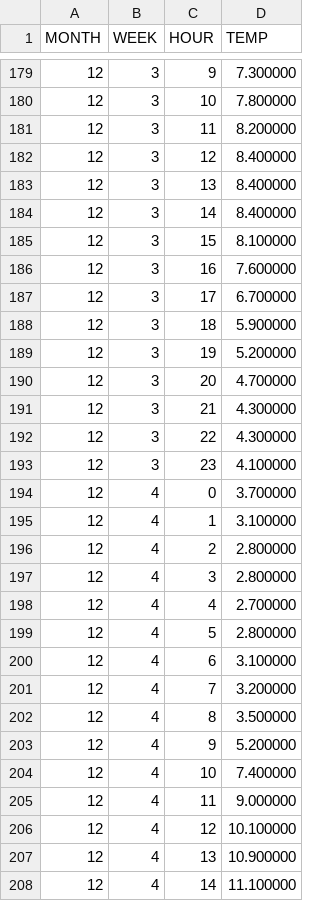
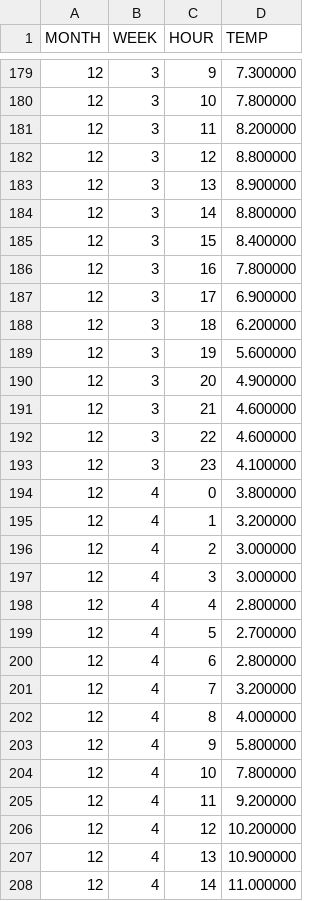
Before and after one commit to J1921604/Power-Demand-Forecast, a CSV file: AI/tomorrow/tomorrow.csv, drawn as a sheet; only a part is shown, gaps mark what is left out; the diff covers the shown part only.

```diff
--- a/AI/tomorrow/tomorrow.csv
+++ b/AI/tomorrow/tomorrow.csv
@@ -181,28 +181,28 @@ MONTH,WEEK,HOUR,TEMP
 12,3,11,8.200000
-12,3,12,8.400000
-12,3,13,8.400000
-12,3,14,8.400000
-12,3,15,8.100000
-12,3,16,7.600000
-12,3,17,6.700000
-12,3,18,5.900000
-12,3,19,5.200000
-12,3,20,4.700000
-12,3,21,4.300000
-12,3,22,4.300000
+12,3,12,8.800000
+12,3,13,8.900000
+12,3,14,8.800000
+12,3,15,8.400000
+12,3,16,7.800000
+12,3,17,6.900000
+12,3,18,6.200000
+12,3,19,5.600000
+12,3,20,4.900000
+12,3,21,4.600000
+12,3,22,4.600000
 12,3,23,4.100000
-12,4,0,3.700000
-12,4,1,3.100000
-12,4,2,2.800000
-12,4,3,2.800000
-12,4,4,2.700000
-12,4,5,2.800000
-12,4,6,3.100000
+12,4,0,3.800000
+12,4,1,3.200000
+12,4,2,3.000000
+12,4,3,3.000000
+12,4,4,2.800000
+12,4,5,2.700000
+12,4,6,2.800000
 12,4,7,3.200000
-12,4,8,3.500000
-12,4,9,5.200000
-12,4,10,7.400000
-12,4,11,9.000000
-12,4,12,10.100000
+12,4,8,4.000000
+12,4,9,5.800000
+12,4,10,7.800000
+12,4,11,9.200000
+12,4,12,10.200000
 12,4,13,10.900000
-12,4,14,11.100000
+12,4,14,11.000000
```
Also changed, not shown: 11 edited cells elsewhere in this file, AI/tomorrow/Keras/Keras_tomorrow.csv, AI/tomorrow/LightGBM/LightGBM_tomorrow.csv, 10 other files.
